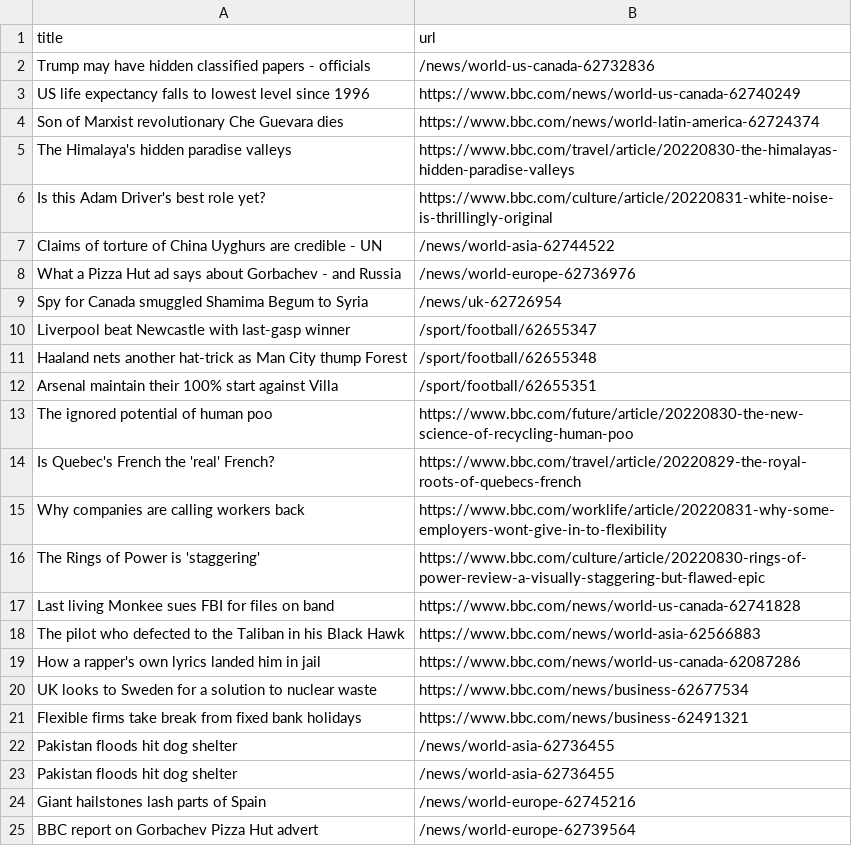
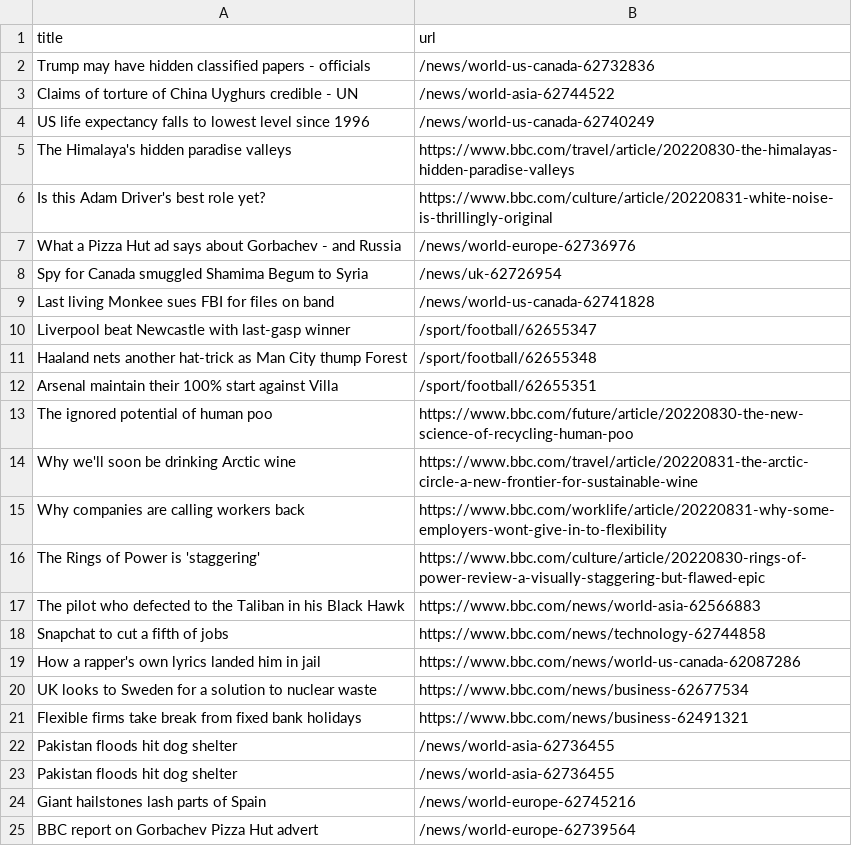
Before and after one commit to stanleydai/automatic-scraper, a CSV file: bbc.csv, drawn as a sheet; only a part is shown.

```diff
--- a/bbc.csv
+++ b/bbc.csv
@@ -2,9 +2,9 @@ title,url
 Trump may have hidden classified papers - officials,/news/world-us-canada-62732836
-US life expectancy falls to lowest level since 1996,https://www.bbc.com/news/world-us-canada-62740249
-Son of Marxist revolutionary Che Guevara dies,https://www.bbc.com/news/world-latin-america-62724374
+Claims of torture of China Uyghurs credible - UN,/news/world-asia-62744522
+US life expectancy falls to lowest level since 1996,/news/world-us-canada-62740249
 The Himalaya's hidden paradise valleys,https://www.bbc.com/travel/article/20220830-the-himalayas-hidden-paradise-valleys
 Is this Adam Driver's best role yet?,https://www.bbc.com/culture/article/20220831-white-noise-is-thrillingly-original
-Claims of torture of China Uyghurs are credible - UN,/news/world-asia-62744522
 What a Pizza Hut ad says about Gorbachev - and Russia,/news/world-europe-62736976
 Spy for Canada smuggled Shamima Begum to Syria,/news/uk-62726954
+Last living Monkee sues FBI for files on band,/news/world-us-canada-62741828
 Liverpool beat Newcastle with last-gasp winner,/sport/football/62655347
@@ -13,7 +13,7 @@ Arsenal maintain their 100% start against Villa,/sport/football/62655351
 The ignored potential of human poo,https://www.bbc.com/future/article/20220830-the-new-science-of-recycling-human-poo
-Is Quebec's French the 'real' French?,https://www.bbc.com/travel/article/20220829-the-royal-roots-of-quebecs-french
+Why we'll soon be drinking Arctic wine,https://www.bbc.com/travel/article/20220831-the-arctic-circle-a-new-frontier-for-sustainable-wine
 Why companies are calling workers back,https://www.bbc.com/worklife/article/20220831-why-some-employers-wont-give-in-to-flexibility
 The Rings of Power is 'staggering',https://www.bbc.com/culture/article/20220830-rings-of-power-review-a-visually-staggering-but-flawed-epic
-Last living Monkee sues FBI for files on band,https://www.bbc.com/news/world-us-canada-62741828
 The pilot who defected to the Taliban in his Black Hawk,https://www.bbc.com/news/world-asia-62566883
+Snapchat to cut a fifth of jobs,https://www.bbc.com/news/technology-62744858
 How a rapper's own lyrics landed him in jail,https://www.bbc.com/news/world-us-canada-62087286
```
